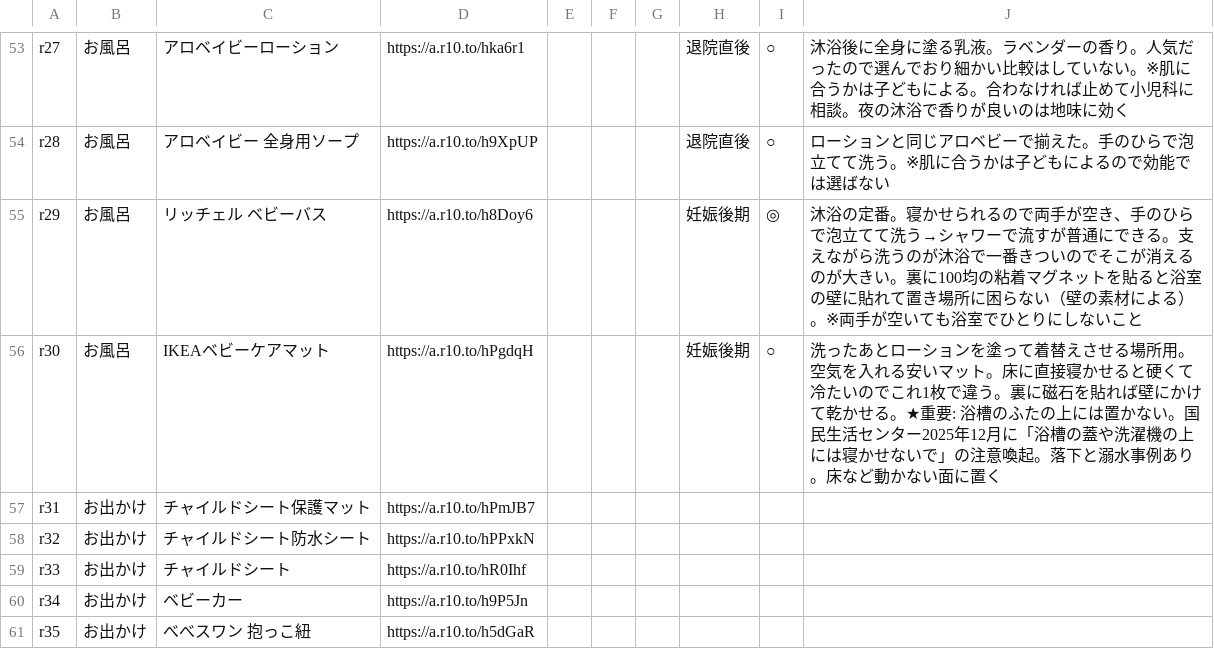
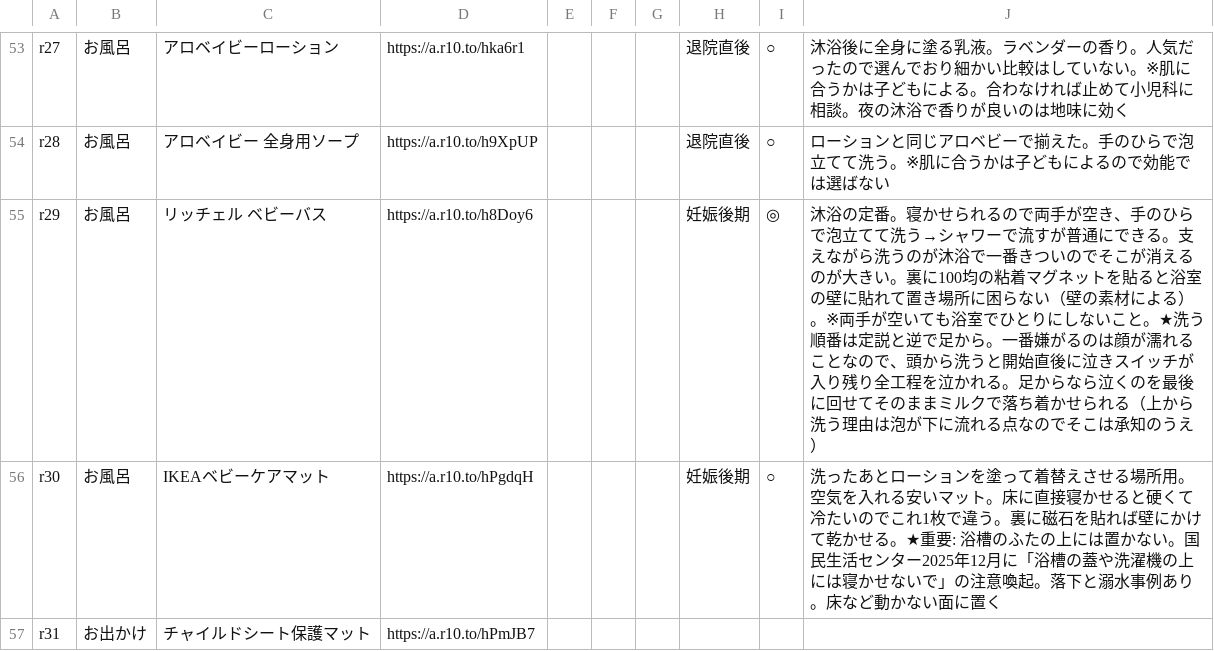
Before and after one commit to hidekanagawa1106-web/claudecode, a CSV file: parenting/products.csv, drawn as a sheet; only a part is shown, gaps mark what is left out; the shorter side is filled out with more unchanged rows.

```diff
--- a/parenting/products.csv
+++ b/parenting/products.csv
@@ -54,3 +54,3 @@ r27,お風呂,アロベイビーローション,https://a.r10.to/hka6r1,,,,退
 r28,お風呂,アロベイビー　全身用ソープ,https://a.r10.to/h9XpUP,,,,退院直後,○,ローションと同じアロベビーで揃えた。手のひらで泡立てて洗う。※肌に合うかは子どもによるので効能では選ばない
-r29,お風呂,リッチェル ベビーバス,https://a.r10.to/h8Doy6,,,,妊娠後期,◎,沐浴の定番。寝かせられるので両手が空き、手のひらで泡立てて洗う→シャワーで流すが普通にできる。支えながら洗うのが沐浴で一番きついのでそこが消えるのが大きい。裏に100均の粘着マグネットを貼ると浴室の壁に貼れて置き場所に困らない（壁の素材による）。※両手が空いても浴室でひとりにしないこと
+r29,お風呂,リッチェル ベビーバス,https://a.r10.to/h8Doy6,,,,妊娠後期,◎,沐浴の定番。寝かせられるので両手が空き、手のひらで泡立てて洗う→シャワーで流すが普通にできる。支えながら洗うのが沐浴で一番きついのでそこが消えるのが大きい。裏に100均の粘着マグネットを貼ると浴室の壁に貼れて置き場所に困らない（壁の素材による）。※両手が空いても浴室でひとりにしないこと。★洗う順番は定説と逆で足から。一番嫌がるのは顔が濡れることなので、頭から洗うと開始直後に泣きスイッチが入り残り全工程を泣かれる。足からなら泣くのを最後に回せてそのままミルクで落ち着かせられる（上から洗う理由は泡が下に流れる点なのでそこは承知のうえ）
 r30,お風呂,IKEAベビーケアマット,https://a.r10.to/hPgdqH,,,,妊娠後期,○,洗ったあとローションを塗って着替えさせる場所用。空気を入れる安いマット。床に直接寝かせると硬くて冷たいのでこれ1枚で違う。裏に磁石を貼れば壁にかけて乾かせる。★重要: 浴槽のふたの上には置かない。国民生活センター2025年12月に「浴槽の蓋や洗濯機の上には寝かせないで」の注意喚起。落下と溺水事例あり。床など動かない面に置く
```
Also changed, not shown: 1 other file.
